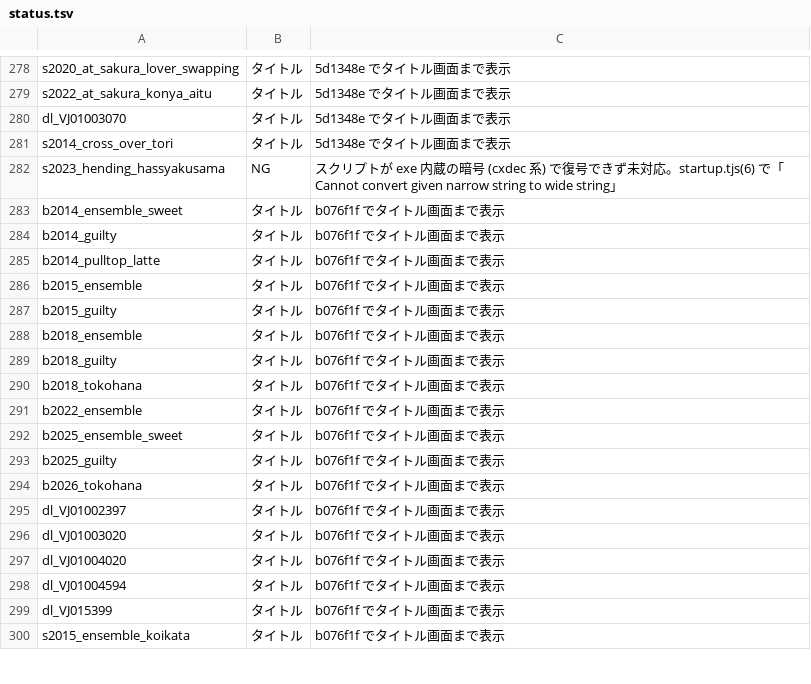
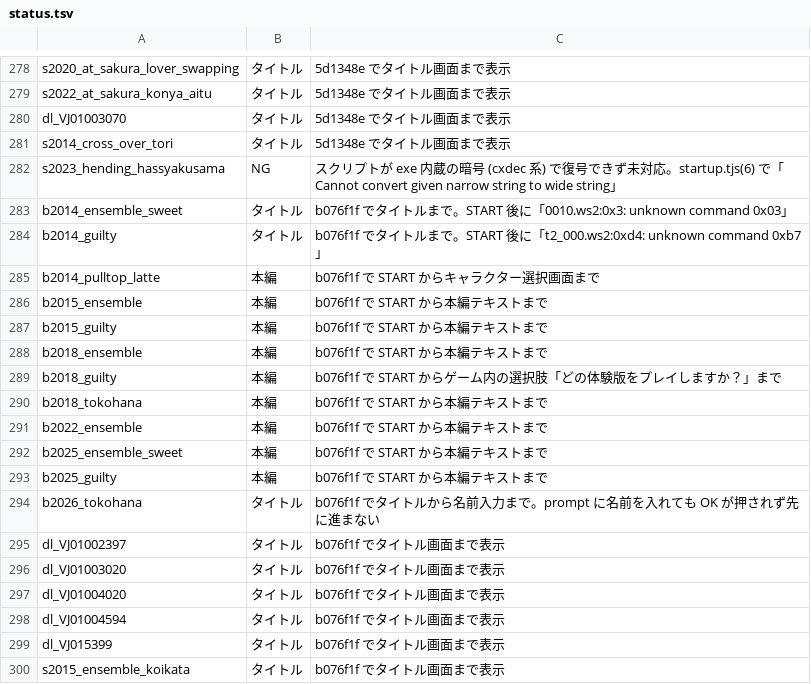
Before and after one commit to a-kaibu/vnrun, a TSV file: tools/verify/status.tsv, drawn as a sheet; only a part is shown, gaps mark what is left out.

```diff
--- a/tools/verify/status.tsv
+++ b/tools/verify/status.tsv
@@ -282,14 +282,14 @@ s2014_cross_over_tori	タイトル	5d1348e でタイトル画面まで表示
 s2023_hending_hassyakusama	NG	スクリプトが exe 内蔵の暗号 (cxdec 系) で復号できず未対応。startup.tjs(6) で「Cannot convert given narrow string to wide string」
-b2014_ensemble_sweet	タイトル	b076f1f でタイトル画面まで表示
-b2014_guilty	タイトル	b076f1f でタイトル画面まで表示
-b2014_pulltop_latte	タイトル	b076f1f でタイトル画面まで表示
-b2015_ensemble	タイトル	b076f1f でタイトル画面まで表示
-b2015_guilty	タイトル	b076f1f でタイトル画面まで表示
-b2018_ensemble	タイトル	b076f1f でタイトル画面まで表示
-b2018_guilty	タイトル	b076f1f でタイトル画面まで表示
-b2018_tokohana	タイトル	b076f1f でタイトル画面まで表示
-b2022_ensemble	タイトル	b076f1f でタイトル画面まで表示
-b2025_ensemble_sweet	タイトル	b076f1f でタイトル画面まで表示
-b2025_guilty	タイトル	b076f1f でタイトル画面まで表示
-b2026_tokohana	タイトル	b076f1f でタイトル画面まで表示
+b2014_ensemble_sweet	タイトル	b076f1f でタイトルまで。START 後に「0010.ws2:0x3: unknown command 0x03」
+b2014_guilty	タイトル	b076f1f でタイトルまで。START 後に「t2_000.ws2:0xd4: unknown command 0xb7」
+b2014_pulltop_latte	本編	b076f1f で START からキャラクター選択画面まで
+b2015_ensemble	本編	b076f1f で START から本編テキストまで
+b2015_guilty	本編	b076f1f で START から本編テキストまで
+b2018_ensemble	本編	b076f1f で START から本編テキストまで
+b2018_guilty	本編	b076f1f で START からゲーム内の選択肢「どの体験版をプレイしますか？」まで
+b2018_tokohana	本編	b076f1f で START から本編テキストまで
+b2022_ensemble	本編	b076f1f で START から本編テキストまで
+b2025_ensemble_sweet	本編	b076f1f で START から本編テキストまで
+b2025_guilty	本編	b076f1f で START から本編テキストまで
+b2026_tokohana	タイトル	b076f1f でタイトルから名前入力まで。prompt に名前を入れても OK が押されず先に進まない
 dl_VJ01002397	タイトル	b076f1f でタイトル画面まで表示
```
Also changed, not shown: 1 other file.
